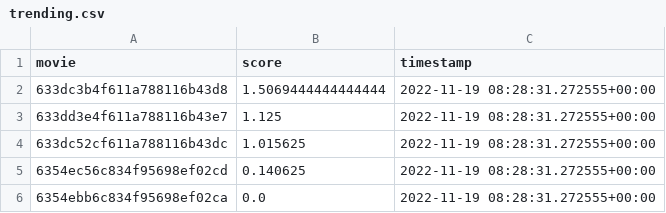
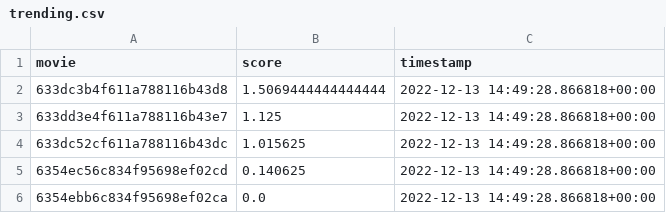
Before and after one commit to tinhdn2103/api-movie-website, a CSV file: trending.csv, drawn as a sheet.

```diff
--- a/trending.csv
+++ b/trending.csv
@@ -1,6 +1,6 @@
 movie,score,timestamp
-633dc3b4f611a788116b43d8,1.5069444444444444,2022-11-19 08:28:31.272555+00:00
-633dd3e4f611a788116b43e7,1.125,2022-11-19 08:28:31.272555+00:00
-633dc52cf611a788116b43dc,1.015625,2022-11-19 08:28:31.272555+00:00
-6354ec56c834f95698ef02cd,0.140625,2022-11-19 08:28:31.272555+00:00
-6354ebb6c834f95698ef02ca,0.0,2022-11-19 08:28:31.272555+00:00
+633dc3b4f611a788116b43d8,1.5069444444444444,2022-12-13 14:49:28.866818+00:00
+633dd3e4f611a788116b43e7,1.125,2022-12-13 14:49:28.866818+00:00
+633dc52cf611a788116b43dc,1.015625,2022-12-13 14:49:28.866818+00:00
+6354ec56c834f95698ef02cd,0.140625,2022-12-13 14:49:28.866818+00:00
+6354ebb6c834f95698ef02ca,0.0,2022-12-13 14:49:28.866818+00:00
```
Also changed, not shown: 15 other files.
